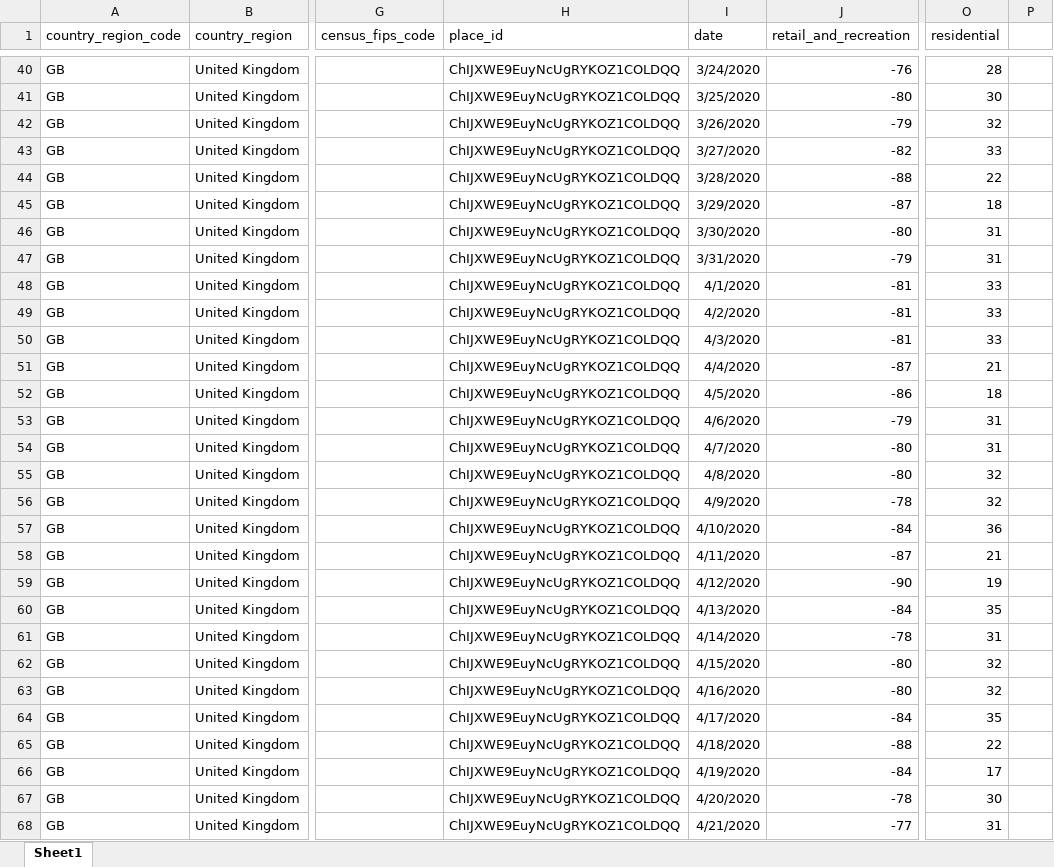
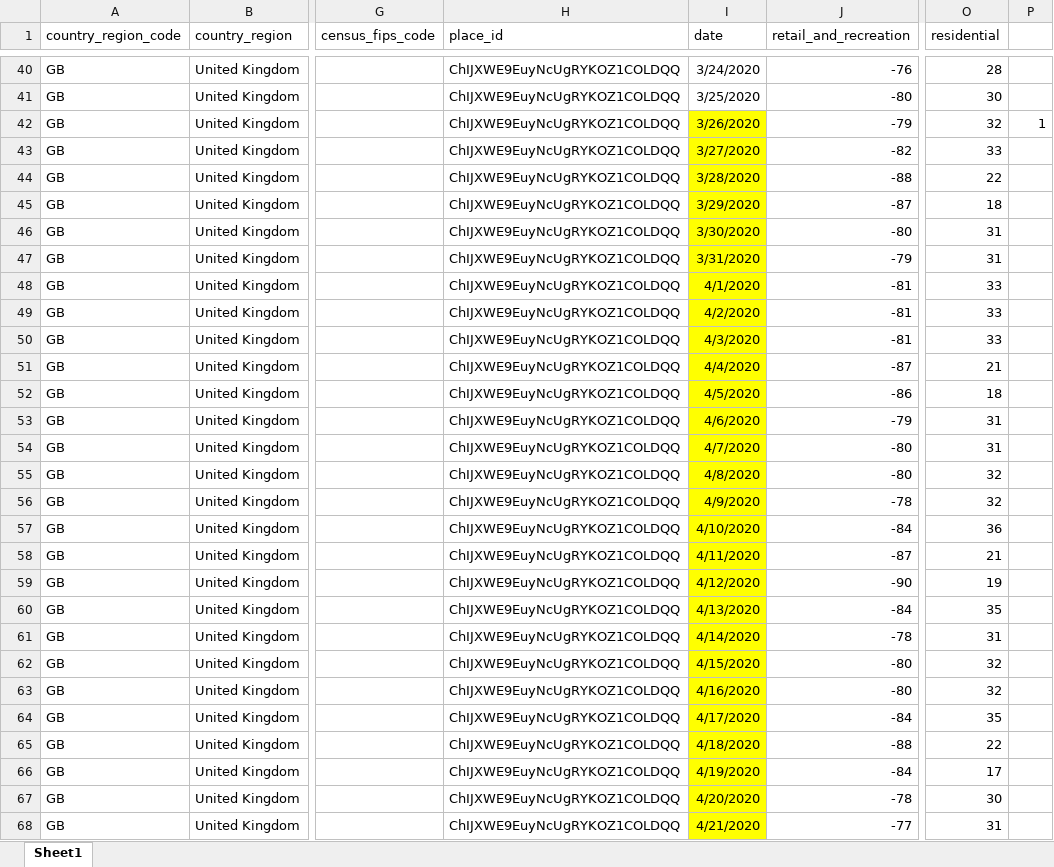
Before and after one commit to Anichan55/Data-Science-Mini-Project, an Excel workbook: People behaviour/Bristol_Mobility_Report_2020-2022.xlsx, sheet Sheet1, drawn as a sheet; only a part is shown, gaps mark what is left out; values as stored, in another font and other column widths than the file's, no borders; charts and pictures not drawn; the diff covers the shown part only; the diff names each change by its address in the sheet, - before the commit and + after, or states it on an @@ line.

```diff
--- a/People behaviour/Bristol_Mobility_Report_2020-2022.xlsx (sheet Sheet1)
+++ b/People behaviour/Bristol_Mobility_Report_2020-2022.xlsx (sheet Sheet1)
-I42:I68 fill: none
+I42:I68 fill: #FFFF00
-P42: (empty)
+P42: 1
```
Also changed, not shown: 30 edited cells and cell formats elsewhere in this sheet, charts or pictures, 2 other files.
